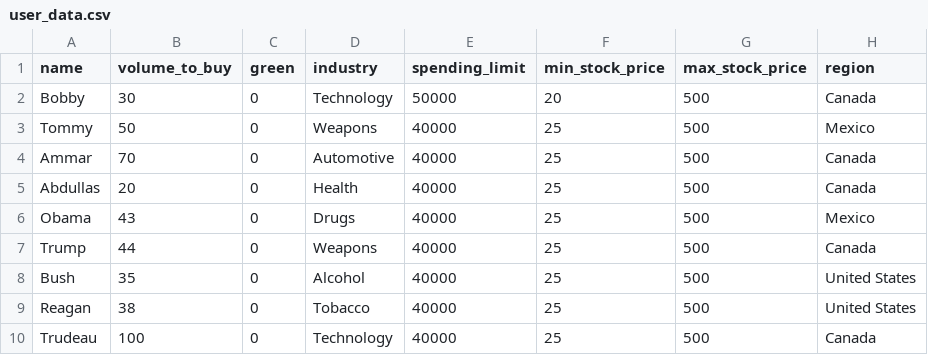
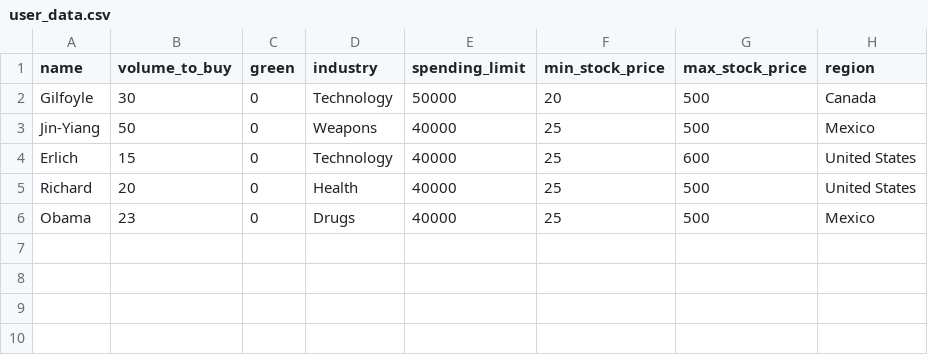
Before and after one commit to aliabd11/stocks-ai, a CSV file: user_data.csv, drawn as a sheet.

Commit message:
FC, ord_mrv tests added, user_data updated

```diff
--- a/user_data.csv
+++ b/user_data.csv
@@ -1,10 +1,6 @@
 name,volume_to_buy,green,industry,spending_limit,min_stock_price,max_stock_price,region
-Bobby,30,0,Technology,50000,20,500,Canada
-Tommy,50,0,Weapons,40000,25,500,Mexico
-Ammar,70,0,Automotive,40000,25,500,Canada
-Abdullas,20,0,Health,40000,25,500,Canada
-Obama,43,0,Drugs,40000,25,500,Mexico
-Trump,44,0,Weapons,40000,25,500,Canada
-Bush,35,0,Alcohol,40000,25,500,United States
-Reagan,38,0,Tobacco,40000,25,500,United States
-Trudeau,100,0,Technology,40000,25,500,Canada
+Gilfoyle,30,0,Technology,50000,20,500,Canada
+Jin-Yiang,50,0,Weapons,40000,25,500,Mexico
+Erlich,15,0,Technology,40000,25,600,United States
+Richard,20,0,Health,40000,25,500,United States
+Obama,23,0,Drugs,40000,25,500,Mexico
```
Also changed, not shown: 1 other file.
